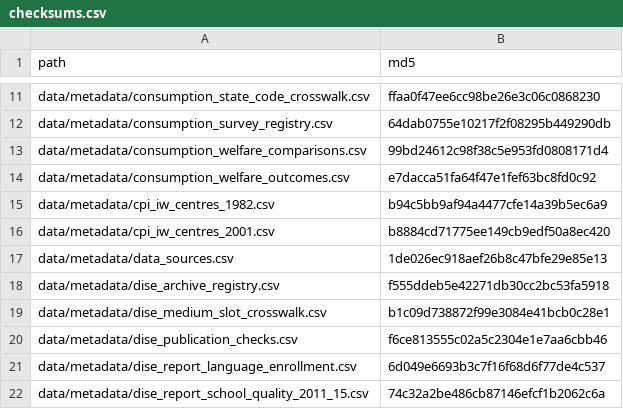
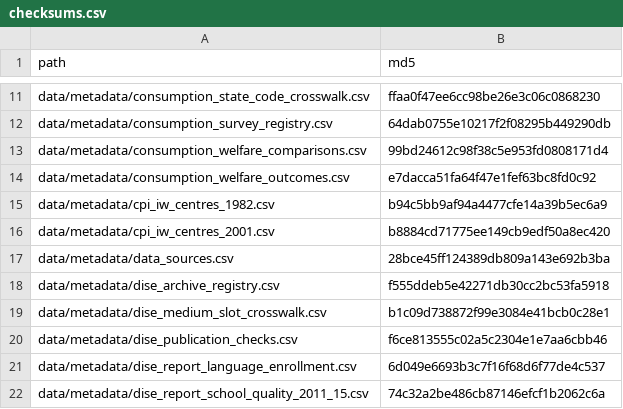
Before and after one commit to rishavbroy/emi-inequality-india, a CSV file: data/metadata/checksums.csv, drawn as a sheet; only a part is shown, gaps mark what is left out.

```diff
--- a/data/metadata/checksums.csv
+++ b/data/metadata/checksums.csv
@@ -16,3 +16,3 @@ data/metadata/cpi_iw_centres_1982.csv,b94c5bb9af94a4477cfe14a39b5ec6a9
 data/metadata/cpi_iw_centres_2001.csv,b8884cd71775ee149cb9edf50a8ec420
-data/metadata/data_sources.csv,1de026ec918aef26b8c47bfe29e85e13
+data/metadata/data_sources.csv,28bce45ff124389db809a143e692b3ba
 data/metadata/dise_archive_registry.csv,f555ddeb5e42271db30cc2bc53fa5918
```
Also changed, not shown: data/metadata/data_sources.csv, 5 other files.
